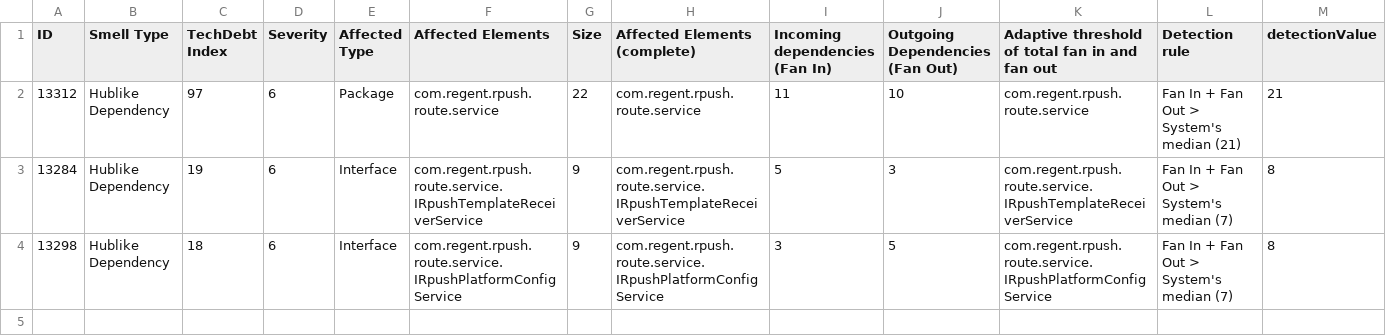
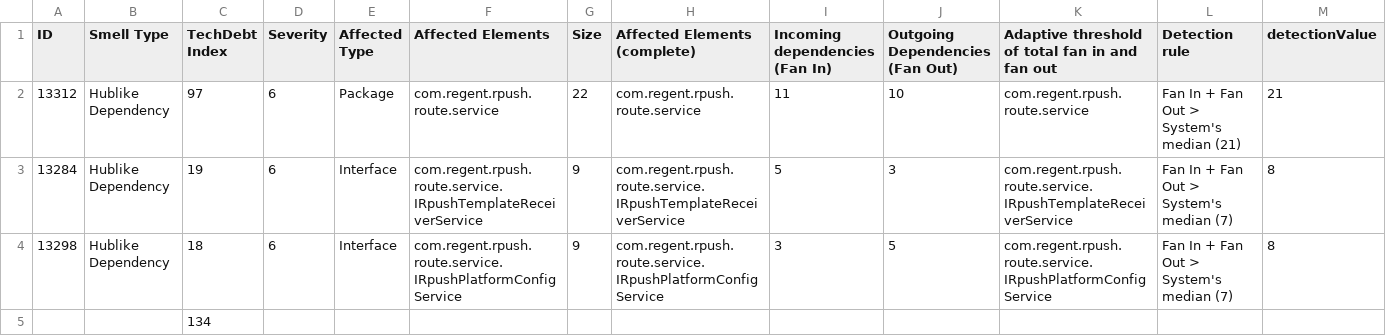
Before and after one commit to AlessandroMessa/ReplicationPackage_Messa, a CSV file: rpush-metriche/ref4-cyclic/Arcan-rpush-ref4.csv, drawn as a sheet; only a part is shown; rows hold the shown columns only; the diff names each change by its address in the sheet, - before the commit and + after, or states it on an @@ line.

```diff
--- a/rpush-metriche/ref4-cyclic/Arcan-rpush-ref4.csv
+++ b/rpush-metriche/ref4-cyclic/Arcan-rpush-ref4.csv
+row 5:  |  | 134
```
Also changed, not shown: 37 other files.
